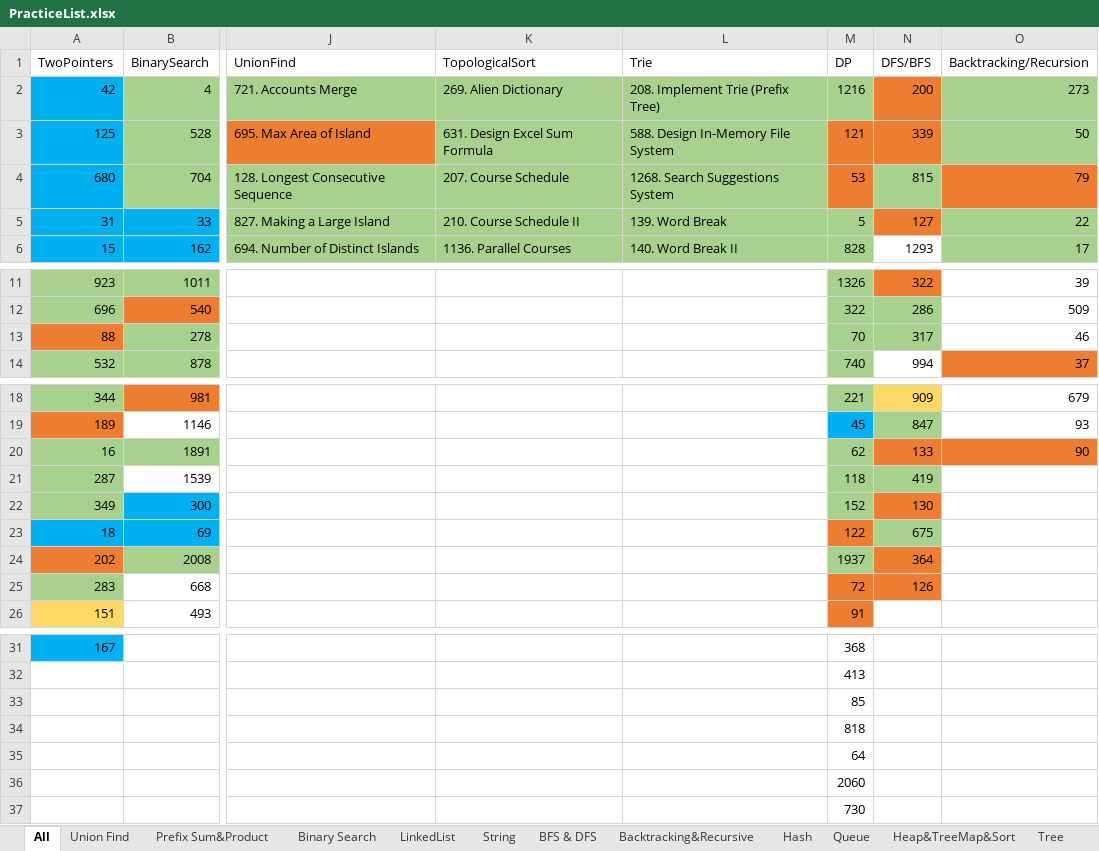
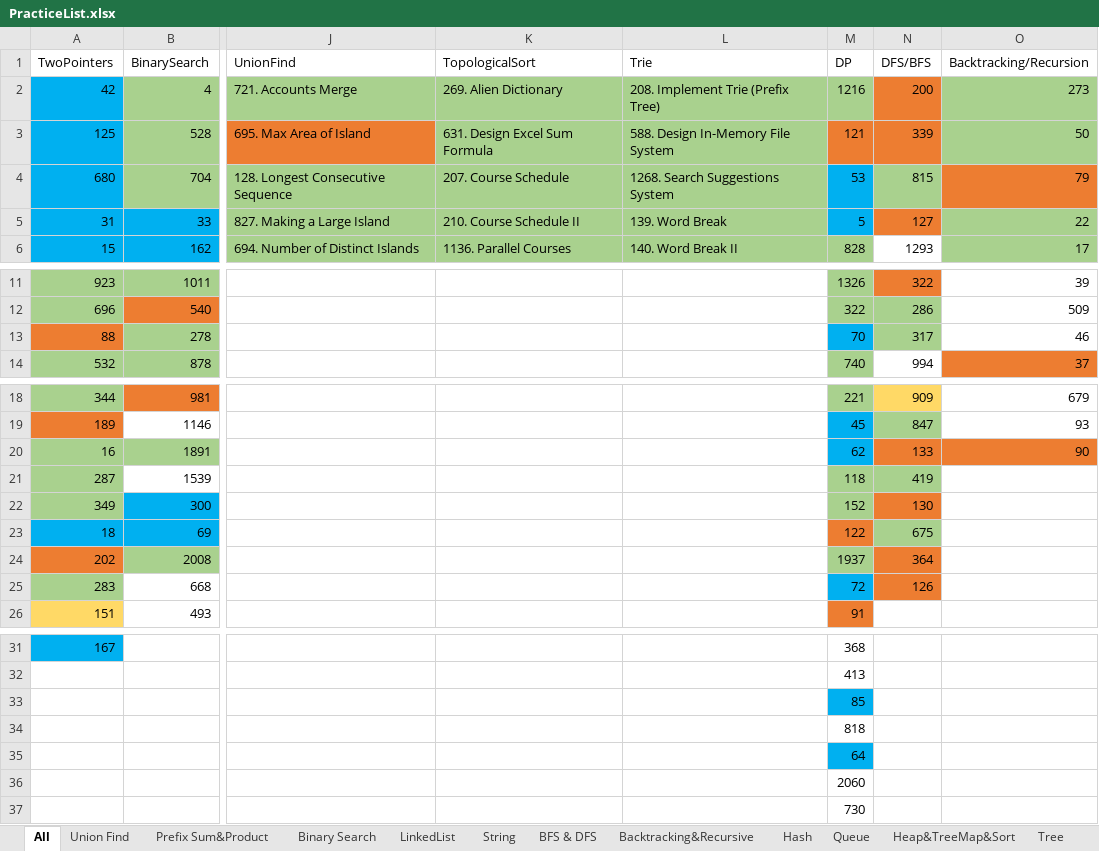
Before and after one commit to LiXieLabs/codingpractice, an Excel workbook: PracticeList.xlsx, sheet All, drawn as a sheet; only a part is shown, gaps mark what is left out; values as stored, in another font and other column widths than the file's, no borders; the diff names each change by its address in the sheet, - before the commit and + after, or states it on an @@ line.

```diff
--- a/PracticeList.xlsx (sheet All)
+++ b/PracticeList.xlsx (sheet All)
-M4 fill: #ED7D31
+M4 fill: #00B0F0
-M5 fill: #A9D18E
+M5 fill: #00B0F0
-M13 fill: #A9D18E
+M13 fill: #00B0F0
-M20 fill: #A9D18E
+M20 fill: #00B0F0
-M25 fill: #ED7D31
+M25 fill: #00B0F0
-M33 fill: none
+M33 fill: #00B0F0
-M35 fill: none
+M35 fill: #00B0F0
```
Also changed, not shown: sheet Stack, 4 other files.
